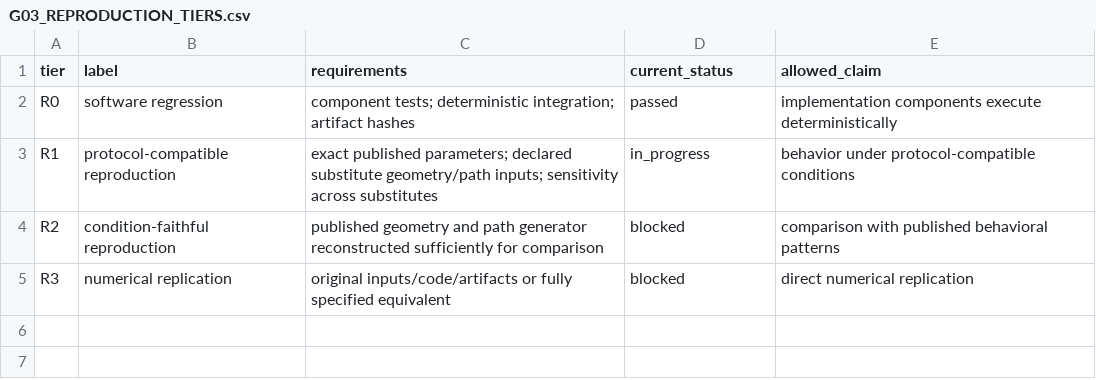
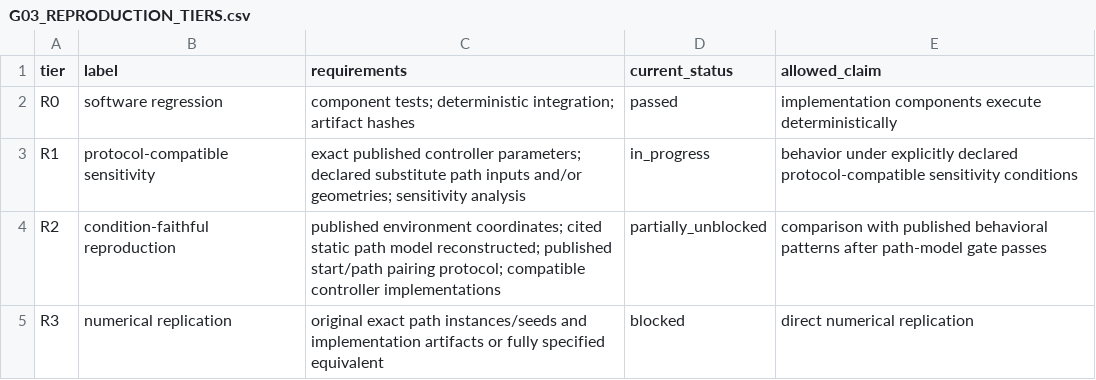
Before and after one commit to Arithmetic-Power-Geometry/Virtual-Reality-Research-Review, a CSV file: data/G03_REPRODUCTION_TIERS.csv, drawn as a sheet.

Commit message:
G03 N01: revise reproduction tiers after supplement audit

```diff
--- a/data/G03_REPRODUCTION_TIERS.csv
+++ b/data/G03_REPRODUCTION_TIERS.csv
@@ -2,4 +2,4 @@ tier,label,requirements,current_status,allowed_claim
 R0,software regression,"component tests; deterministic integration; artifact hashes",passed,"implementation components execute deterministically"
-R1,protocol-compatible reproduction,"exact published parameters; declared substitute geometry/path inputs; sensitivity across substitutes",in_progress,"behavior under protocol-compatible conditions"
-R2,condition-faithful reproduction,"published geometry and path generator reconstructed sufficiently for comparison",blocked,"comparison with published behavioral patterns"
-R3,numerical replication,"original inputs/code/artifacts or fully specified equivalent",blocked,"direct numerical replication"
+R1,protocol-compatible sensitivity,"exact published controller parameters; declared substitute path inputs and/or geometries; sensitivity analysis",in_progress,"behavior under explicitly declared protocol-compatible sensitivity conditions"
+R2,condition-faithful reproduction,"published environment coordinates; cited static path model reconstructed; published start/path pairing protocol; compatible controller implementations",partially_unblocked,"comparison with published behavioral patterns after path-model gate passes"
+R3,numerical replication,"original exact path instances/seeds and implementation artifacts or fully specified equivalent",blocked,"direct numerical replication"
```
